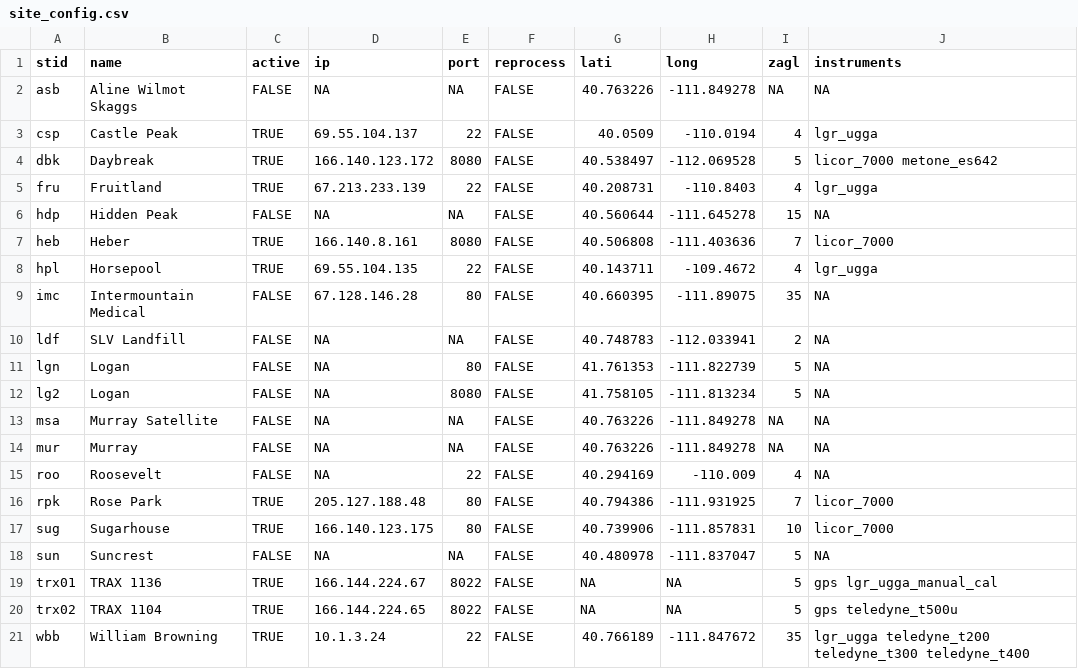
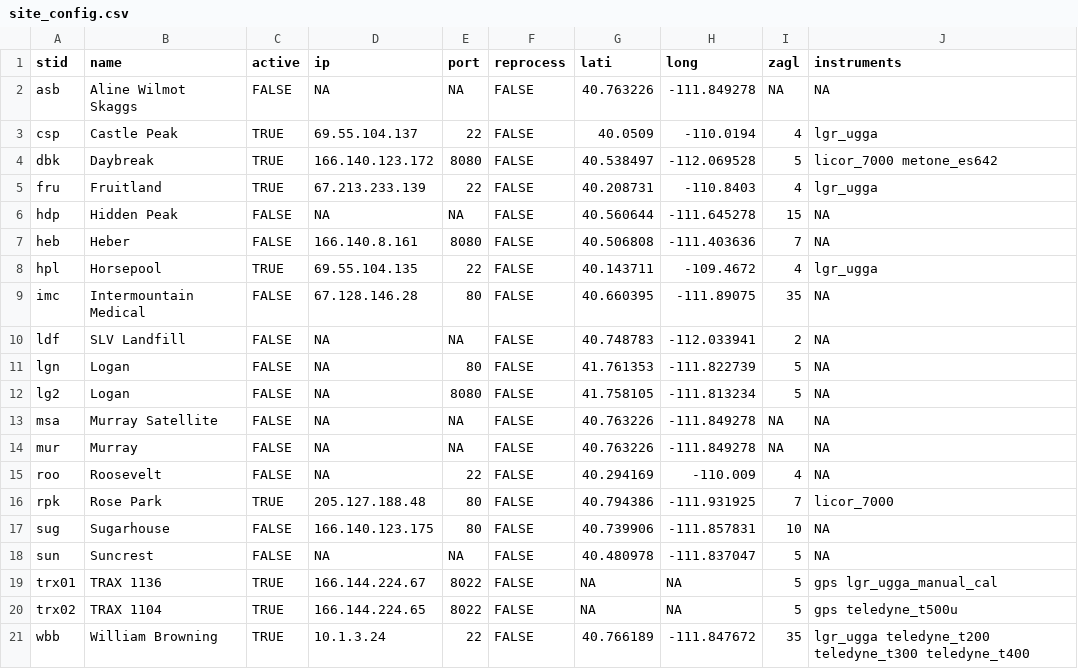
Before and after one commit to uataq/data-pipeline, a CSV file: config/site_config.csv, drawn as a sheet.

Commit message:
HEB & SUG taken offline

```diff
--- a/config/site_config.csv
+++ b/config/site_config.csv
@@ -6,3 +6,3 @@ fru, Fruitland, TRUE, 67.213.233.139, 22, FALSE, 40.208731, -110.8403, 4, lgr_ug
 hdp, Hidden Peak, FALSE, NA, NA, FALSE, 40.560644, -111.645278, 15, NA
-heb, Heber, TRUE, 166.140.8.161, 8080, FALSE, 40.506808, -111.403636, 7, licor_7000
+heb, Heber, FALSE, 166.140.8.161, 8080, FALSE, 40.506808, -111.403636, 7, NA
 hpl, Horsepool, TRUE, 69.55.104.135, 22, FALSE, 40.143711, -109.4672, 4, lgr_ugga
@@ -16,3 +16,3 @@ roo, Roosevelt, FALSE, NA, 22, FALSE, 40.294169, -110.009, 4, NA
 rpk, Rose Park, TRUE, 205.127.188.48, 80, FALSE, 40.794386, -111.931925, 7, licor_7000
-sug, Sugarhouse, TRUE, 166.140.123.175, 80, FALSE, 40.739906, -111.857831, 10, licor_7000
+sug, Sugarhouse, FALSE, 166.140.123.175, 80, FALSE, 40.739906, -111.857831, 10, NA
 sun, Suncrest, FALSE, NA, NA, FALSE, 40.480978, -111.837047, 5, NA
```
